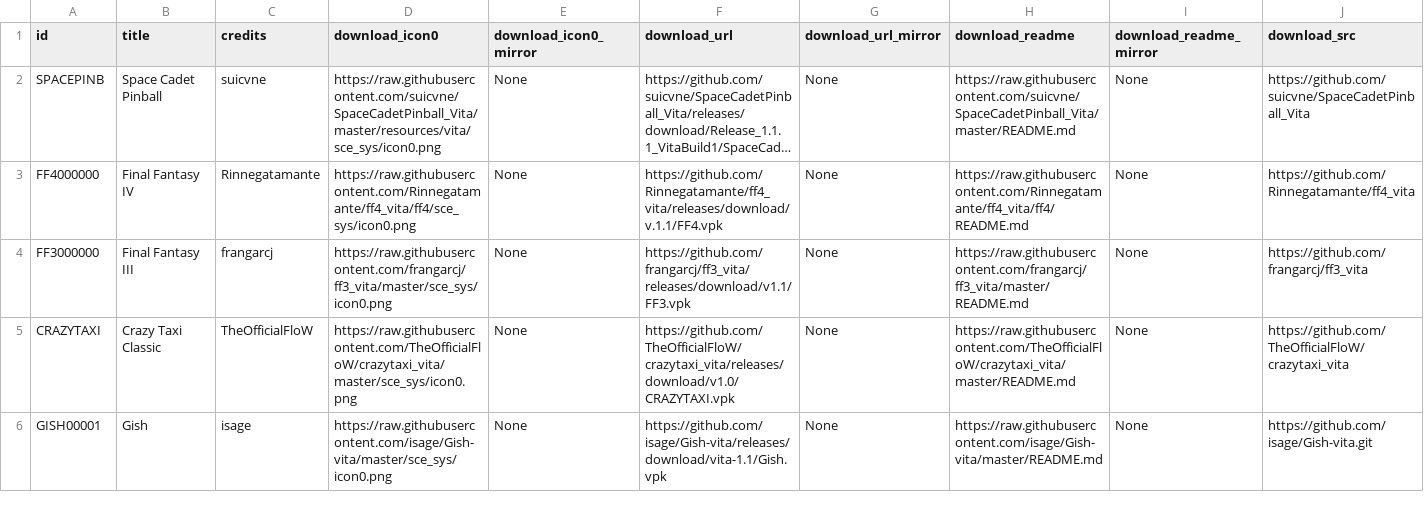
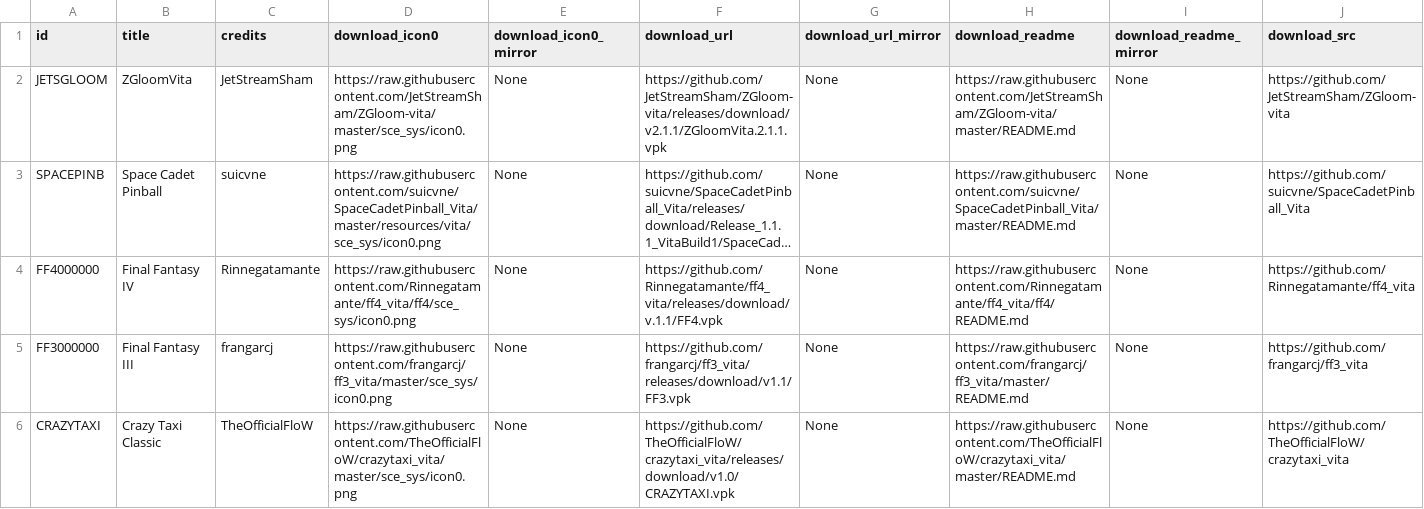
Before and after one commit to LiEnby/cbps-db, a CSV file: cbpsdb.csv, drawn as a sheet; only a part is shown; the shorter side is filled out with more unchanged rows; long unchanged cells end in …; rows hold the shown columns only; the diff names each change by its address in the sheet, - before the commit and + after, or states it on an @@ line.

Commit message:
Add files via upload

```diff
--- a/cbpsdb.csv
+++ b/cbpsdb.csv
+row 2: JETSGLOOM | ZGloomVita | JetStreamSham | https://raw.githubusercontent.com/JetStreamSham/ZGloom-vita/master/sce_sys/icon0.png | None | https://github.com/JetStreamSham/ZGloom-vita/releases/download/v2.1.1/ZGloomVita.2.1.1.vpk | None | https://raw.githubusercontent.com/JetStreamSham/ZGloom-vita/master/README.md | None | https://github.com/JetStreamSham/ZGloom-vita
```
